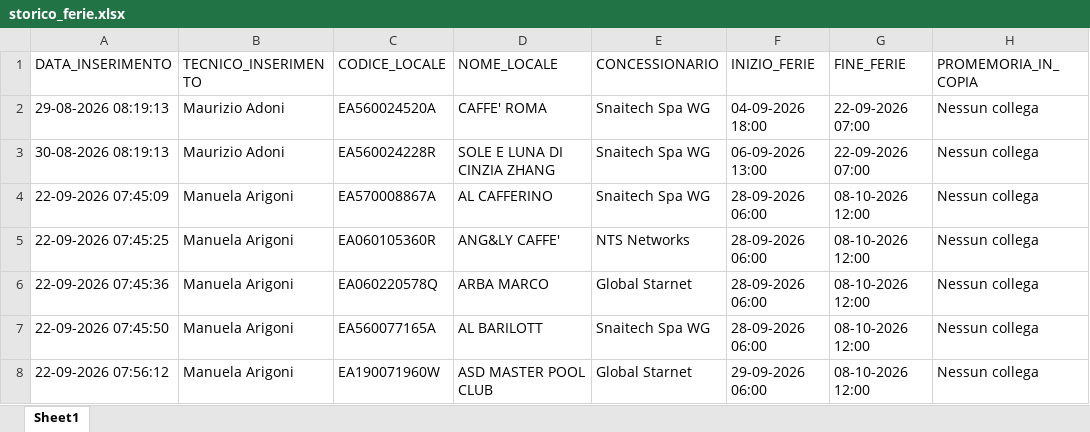
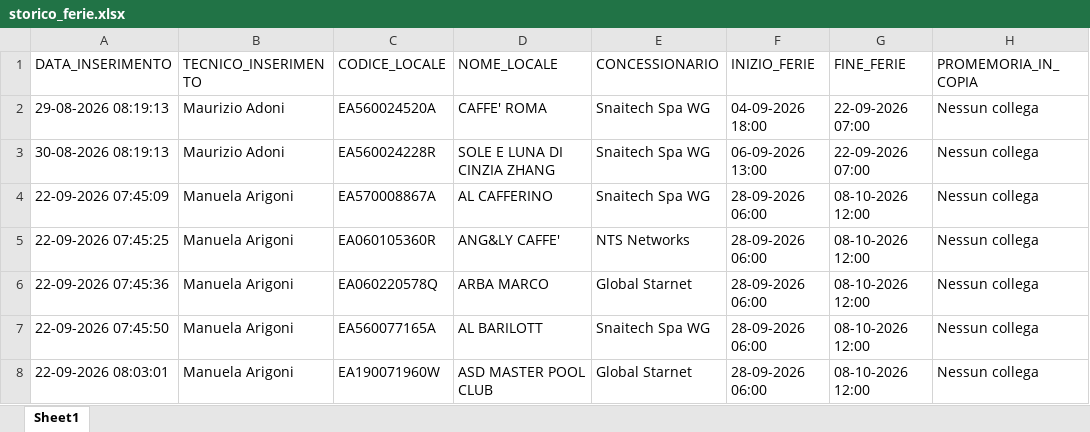
Before and after one commit to wingamingsrl/sistema-ferie, an Excel workbook: storico_ferie.xlsx, sheet Sheet1, drawn as a sheet; only a part is shown; values as stored, in another font and other column widths than the file's, no borders; the diff names each change by its address in the sheet, - before the commit and + after, or states it on an @@ line.

```diff
--- a/storico_ferie.xlsx (sheet Sheet1)
+++ b/storico_ferie.xlsx (sheet Sheet1)
-A8 (DATA_INSERIMENTO): 22-09-2026 07:56:12
+A8 (DATA_INSERIMENTO): 22-09-2026 08:03:01
-F8 (INIZIO_FERIE): 29-09-2026 06:00
+F8 (INIZIO_FERIE): 28-09-2026 06:00
```
